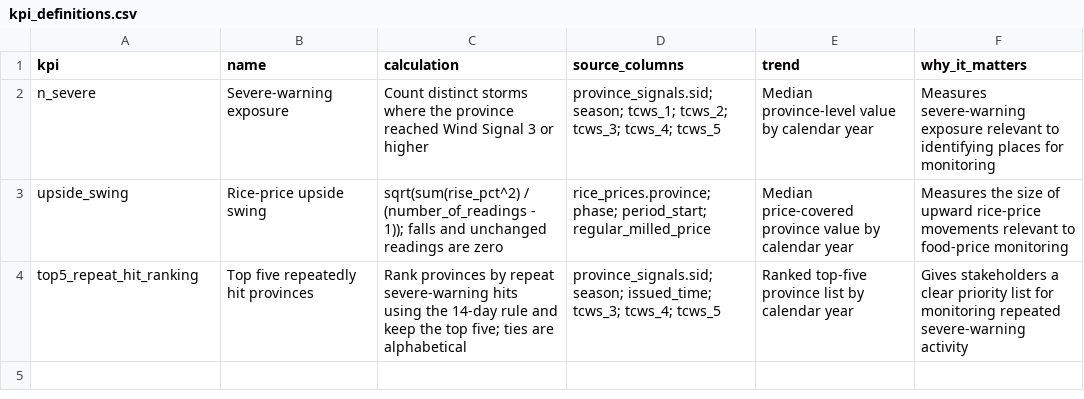
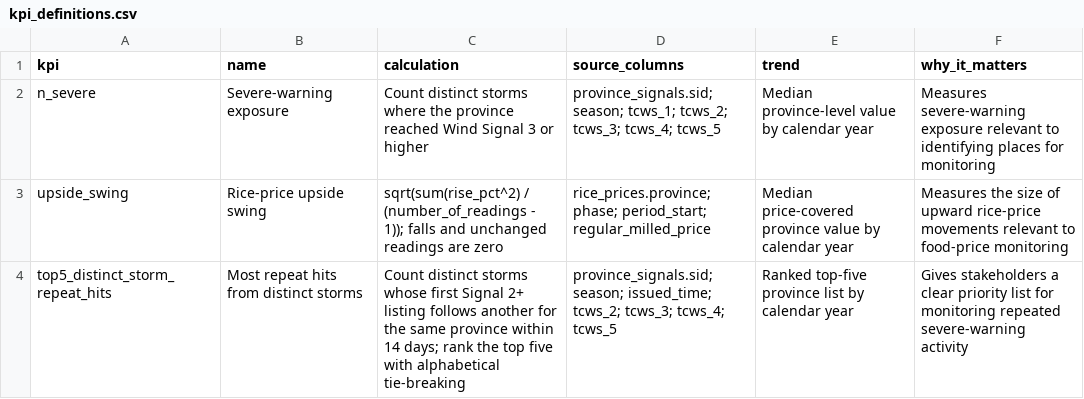
Before and after one commit to robaaaru/dep-data-engineering-open-track-roberttulagan, a CSV file: output/kpi_definitions.csv, drawn as a sheet.

```diff
--- a/output/kpi_definitions.csv
+++ b/output/kpi_definitions.csv
@@ -3,2 +3,2 @@ n_severe,Severe-warning exposure,Count distinct storms where the province reache
 upside_swing,Rice-price upside swing,sqrt(sum(rise_pct^2) / (number_of_readings - 1)); falls and unchanged readings are zero,rice_prices.province; phase; period_start; regular_milled_price,Median price-covered province value by calendar year,Measures the size of upward rice-price movements relevant to food-price monitoring
-top5_repeat_hit_ranking,Top five repeatedly hit provinces,Rank provinces by repeat severe-warning hits using the 14-day rule and keep the top five; ties are alphabetical,province_signals.sid; season; issued_time; tcws_3; tcws_4; tcws_5,Ranked top-five province list by calendar year,Gives stakeholders a clear priority list for monitoring repeated severe-warning activity
+top5_distinct_storm_repeat_hits,Most repeat hits from distinct storms,Count distinct storms whose first Signal 2+ listing follows another for the same province within 14 days; rank the top five with alphabetical tie-breaking,province_signals.sid; season; issued_time; tcws_2; tcws_3; tcws_4; tcws_5,Ranked top-five province list by calendar year,Gives stakeholders a clear priority list for monitoring repeated severe-warning activity
```
Also changed, not shown: output/kpi_trends.csv, output/province_groups.csv, 8 other files.
